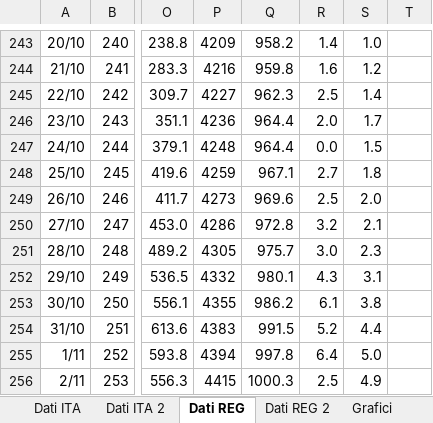
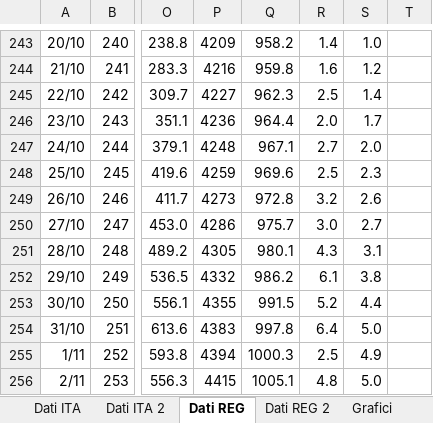
Before and after one commit to mattecarpa/Covid19, an Excel workbook: covid_bilog_2.xlsx, sheet Dati REG, drawn as a sheet; only a part is shown, gaps mark what is left out; values as stored, in another font and other column widths than the file's, no borders; the diff covers the shown part only; the diff names each change by its address in the sheet, - before the commit and + after, or states it on an @@ line.

```diff
--- a/covid_bilog_2.xlsx (sheet Dati REG)
+++ b/covid_bilog_2.xlsx (sheet Dati REG)
-Q247: 964.4
+Q247: 967.1
-R247: 0.0
+R247: 2.7
-S247: 1.5
+S247: 2.0
-Q248: 967.1
+Q248: 969.6
-R248: 2.7
+R248: 2.5
-S248: 1.8
+S248: 2.3
-Q249: 969.6
+Q249: 972.8
-R249: 2.5
+R249: 3.2
-S249: 2.0
+S249: 2.6
-Q250: 972.8
+Q250: 975.7
-R250: 3.2
+R250: 3.0
-S250: 2.1
+S250: 2.7
-Q251: 975.7
+Q251: 980.1
-R251: 3.0
+R251: 4.3
-S251: 2.3
+S251: 3.1
-Q252: 980.1
+Q252: 986.2
-R252: 4.3
+R252: 6.1
-S252: 3.1
+S252: 3.8
-Q253: 986.2
+Q253: 991.5
-R253: 6.1
+R253: 5.2
-S253: 3.8
+S253: 4.4
-Q254: 991.5
+Q254: 997.8
-R254: 5.2
+R254: 6.4
-S254: 4.4
+S254: 5.0
-Q255: 997.8
+Q255: 1000.3
-R255: 6.4
+R255: 2.5
-S255: 5.0
+S255: 4.9
-Q256: 1000.3
+Q256: 1005.1
-R256: 2.5
+R256: 4.8
-S256: 4.9
+S256: 5.0
```
Also changed, not shown: 3 added rows and 99 edited cells elsewhere in this sheet, sheet Dati REG 2, sheet Dati ITA, sheet Dati ITA 2, charts or pictures, covid_ita2.xlsx.
